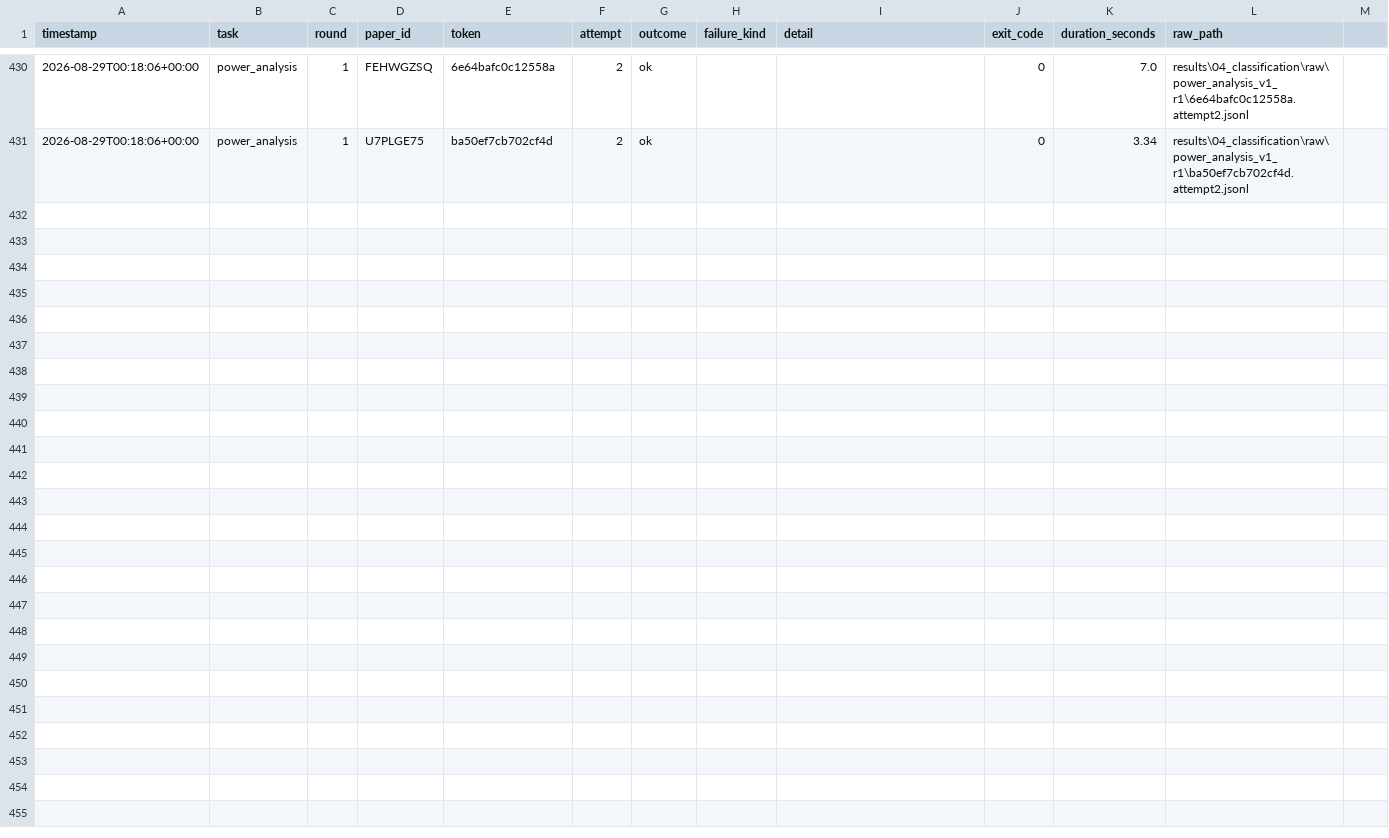
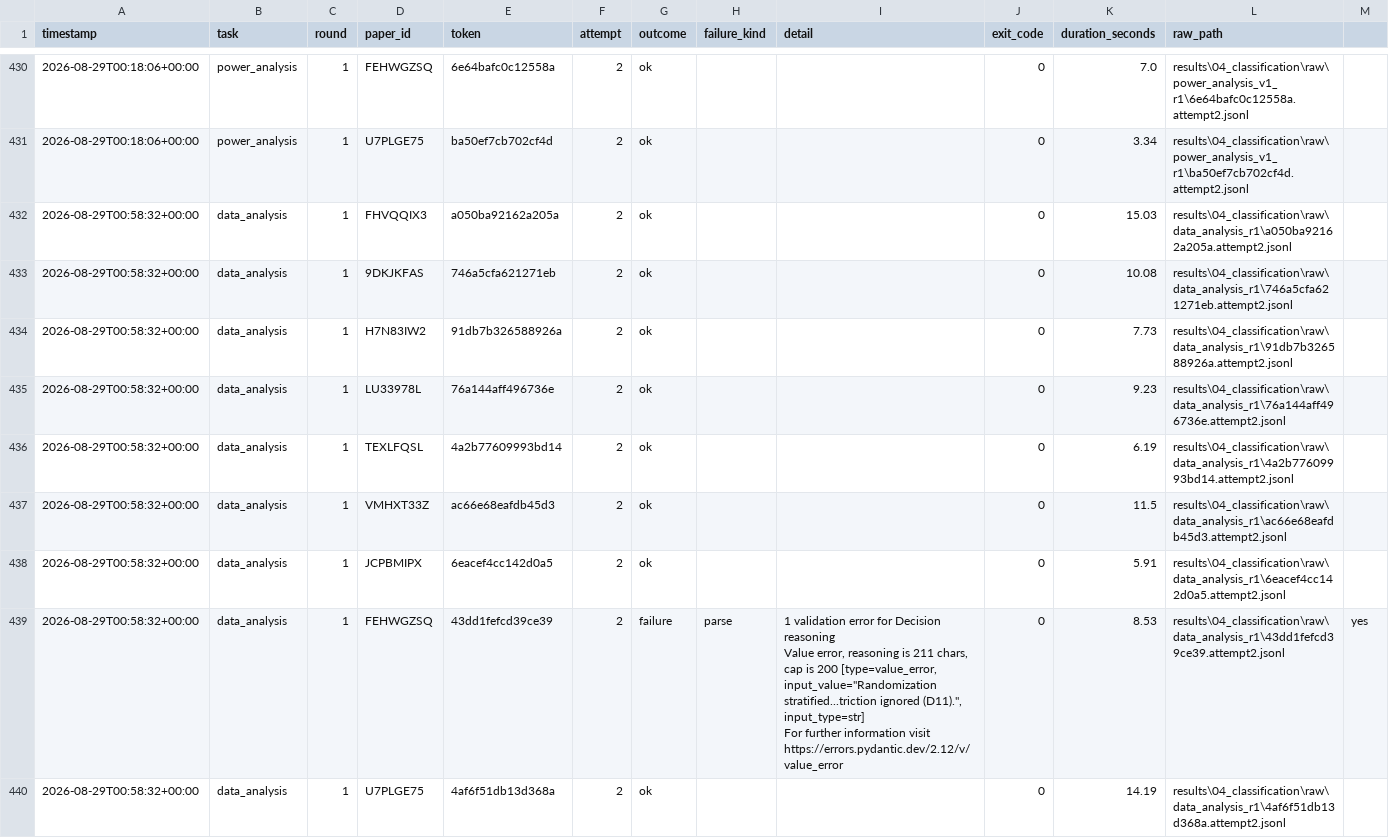
Before and after one commit to CharlieBuhanan/Automated-Detection-of-Ignored-Clustering-and-Restricted-Randomization-in-Trials-with-Clusters, a CSV file: results/04_classification/retry_ledger.csv, drawn as a sheet; only a part is shown, gaps mark what is left out; ↵ is a line break in a cell; the diff names each change by its address in the sheet, - before the commit and + after, or states it on an @@ line.

```diff
--- a/results/04_classification/retry_ledger.csv
+++ b/results/04_classification/retry_ledger.csv
+row 432: 2026-08-29T00:58:32+00:00 | data_analysis | 1 | FHVQQIX3 | a050ba92162a205a | 2 | ok |  |  | 0 | 15.03 | results\04_classification\raw\data_analysis_r1\a050ba92162a205a.attempt2.jsonl
+row 433: 2026-08-29T00:58:32+00:00 | data_analysis | 1 | 9DKJKFAS | 746a5cfa621271eb | 2 | ok |  |  | 0 | 10.08 | results\04_classification\raw\data_analysis_r1\746a5cfa621271eb.attempt2.jsonl
+row 434: 2026-08-29T00:58:32+00:00 | data_analysis | 1 | H7N83IW2 | 91db7b326588926a | 2 | ok |  |  | 0 | 7.73 | results\04_classification\raw\data_analysis_r1\91db7b326588926a.attempt2.jsonl
+row 435: 2026-08-29T00:58:32+00:00 | data_analysis | 1 | LU33978L | 76a144aff496736e | 2 | ok |  |  | 0 | 9.23 | results\04_classification\raw\data_analysis_r1\76a144aff496736e.attempt2.jsonl
+row 436: 2026-08-29T00:58:32+00:00 | data_analysis | 1 | TEXLFQSL | 4a2b77609993bd14 | 2 | ok |  |  | 0 | 6.19 | results\04_classification\raw\data_analysis_r1\4a2b77609993bd14.attempt2.jsonl
+row 437: 2026-08-29T00:58:32+00:00 | data_analysis | 1 | VMHXT33Z | ac66e68eafdb45d3 | 2 | ok |  |  | 0 | 11.5 | results\04_classification\raw\data_analysis_r1\ac66e68eafdb45d3.attempt2.jsonl
+row 438: 2026-08-29T00:58:32+00:00 | data_analysis | 1 | JCPBMIPX | 6eacef4cc142d0a5 | 2 | ok |  |  | 0 | 5.91 | results\04_classification\raw\data_analysis_r1\6eacef4cc142d0a5.attempt2.jsonl
+row 439: 2026-08-29T00:58:32+00:00 | data_analysis | 1 | FEHWGZSQ | 43dd1fefcd39ce39 | 2 | failure | parse | 1 validation error for Decision ↵ reasoning ↵ Value error, reasoning is 211 chars, cap is 200 [type=value_error, input_value="Randomization stratified...triction ignored (D11).", input_type=str] ↵ For further information visit https://errors.pydantic.dev/2.12/v/value_error | 0 | 8.53 | results\04_classification\raw\data_analysis_r1\43dd1fefcd39ce39.attempt2.jsonl | yes
+row 440: 2026-08-29T00:58:32+00:00 | data_analysis | 1 | U7PLGE75 | 4af6f51db13d368a | 2 | ok |  |  | 0 | 14.19 | results\04_classification\raw\data_analysis_r1\4af6f51db13d368a.attempt2.jsonl
```
Also changed, not shown: results/04_classification/checked/data_analysis_r1.csv, results/04_classification/evaluation/batch1_v1_supervisor/cases.csv, 20 other files.
